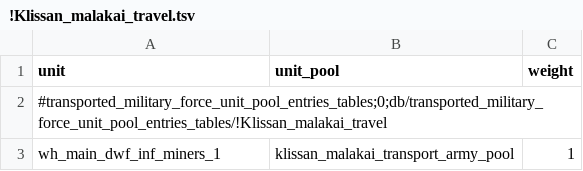
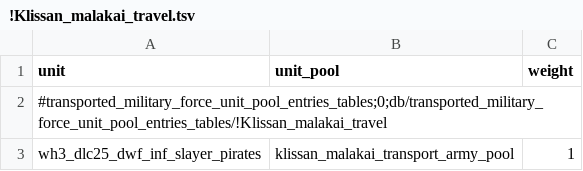
Before and after one commit to Klissans/TW_WH, a TSV file: mods/malakai/input/db/transported_military_force_unit_pool_entries_tables/!Klissan_malakai_travel.tsv, drawn as a sheet.

Commit message:
mod.malakai: replace miners with pirates

```diff
--- a/mods/malakai/input/db/transported_military_force_unit_pool_entries_tables/!Klissan_malakai_travel.tsv
+++ b/mods/malakai/input/db/transported_military_force_unit_pool_entries_tables/!Klissan_malakai_travel.tsv
@@ -2,2 +2,2 @@ unit	unit_pool	weight
 #transported_military_force_unit_pool_entries_tables;0;db/transported_military_force_unit_pool_entries_tables/!Klissan_malakai_travel		
-wh_main_dwf_inf_miners_1	klissan_malakai_transport_army_pool	1
+wh3_dlc25_dwf_inf_slayer_pirates	klissan_malakai_transport_army_pool	1
```
